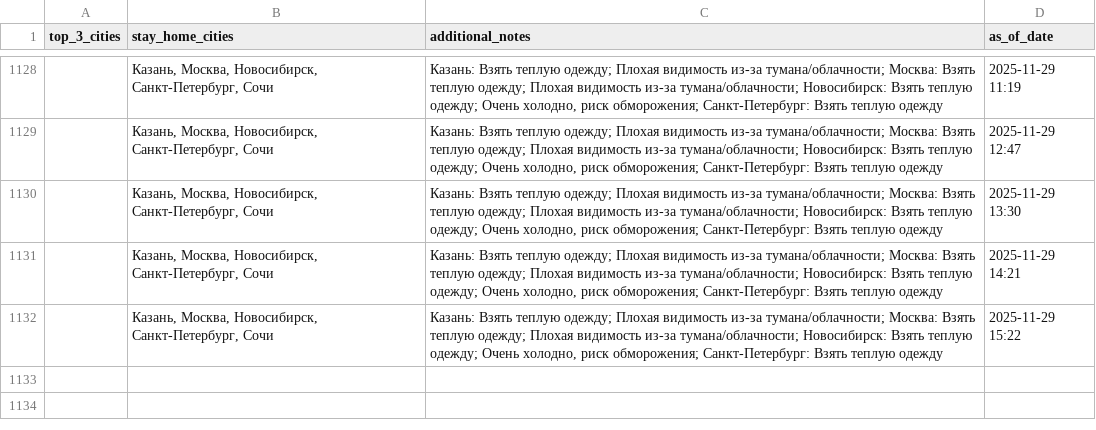
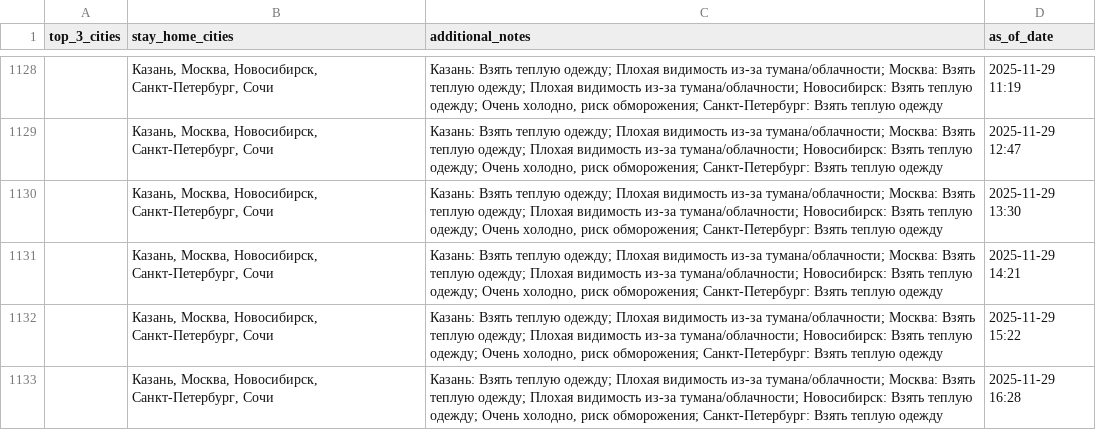
Before and after one commit to julia-JT/Weather_tourism_pipeline, a CSV file: data/aggregated/travel_recommendations.csv, drawn as a sheet; only a part is shown, gaps mark what is left out.

```diff
--- a/data/aggregated/travel_recommendations.csv
+++ b/data/aggregated/travel_recommendations.csv
@@ -1132 +1132,2 @@ top_3_cities,stay_home_cities,additional_notes,as_of_date
 ,"Казань, Москва, Новосибирск, Санкт-Петербург, Сочи","Казань: Взять теплую одежду; Плохая видимость из-за тумана/облачности; Москва: Взять теплую одежду; Плохая видимость из-за тумана/облачности; Новосибирск: Взять теплую одежду; Очень холодно, риск обморожения; Санкт-Петербург: Взять теплую одежду",2025-11-29 15:22
+,"Казань, Москва, Новосибирск, Санкт-Петербург, Сочи","Казань: Взять теплую одежду; Плохая видимость из-за тумана/облачности; Москва: Взять теплую одежду; Плохая видимость из-за тумана/облачности; Новосибирск: Взять теплую одежду; Очень холодно, риск обморожения; Санкт-Петербург: Взять теплую одежду",2025-11-29 16:28
```
Also changed, not shown: data/aggregated/city_tourism_rating.csv, data/aggregated/federal_districts_summary.csv, 17 other files.
